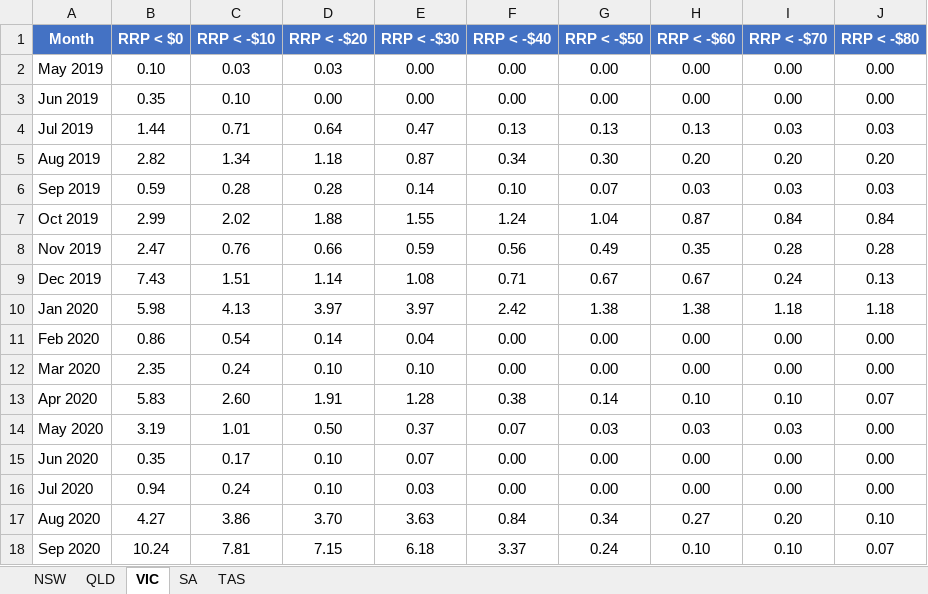
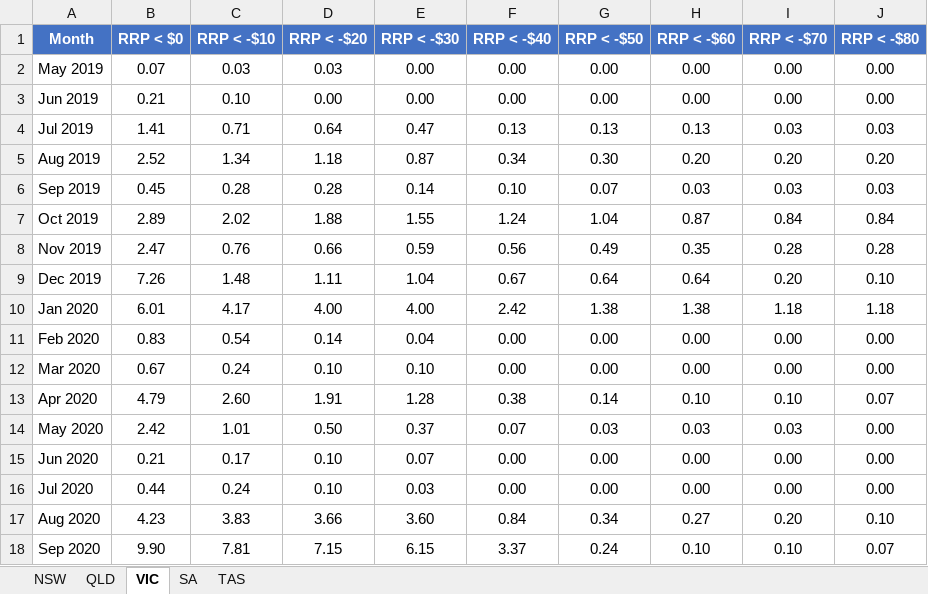
Before and after one commit to cutout-z/aemo-negative-prices, an Excel workbook: outputs/All_States_negative_prices.xlsx, sheet VIC, drawn as a sheet; only a part is shown; values as stored, in another font and other column widths than the file's, no borders; the diff covers the shown part only; the diff names each change by its address in the sheet, - before the commit and + after, or states it on an @@ line.

```diff
--- a/outputs/All_States_negative_prices.xlsx (sheet VIC)
+++ b/outputs/All_States_negative_prices.xlsx (sheet VIC)
-B2 (RRP < $0): 0.10
+B2 (RRP < $0): 0.07
-B3 (RRP < $0): 0.35
+B3 (RRP < $0): 0.21
-B4 (RRP < $0): 1.44
+B4 (RRP < $0): 1.41
-B5 (RRP < $0): 2.82
+B5 (RRP < $0): 2.52
-B6 (RRP < $0): 0.59
+B6 (RRP < $0): 0.45
-B7 (RRP < $0): 2.99
+B7 (RRP < $0): 2.89
-B9 (RRP < $0): 7.43
+B9 (RRP < $0): 7.26
-C9 (RRP < -$10): 1.51
+C9 (RRP < -$10): 1.48
-D9 (RRP < -$20): 1.14
+D9 (RRP < -$20): 1.11
-E9 (RRP < -$30): 1.08
+E9 (RRP < -$30): 1.04
-F9 (RRP < -$40): 0.71
+F9 (RRP < -$40): 0.67
-G9 (RRP < -$50): 0.67
+G9 (RRP < -$50): 0.64
-H9 (RRP < -$60): 0.67
+H9 (RRP < -$60): 0.64
-I9 (RRP < -$70): 0.24
+I9 (RRP < -$70): 0.20
-J9 (RRP < -$80): 0.13
+J9 (RRP < -$80): 0.10
-B10 (RRP < $0): 5.98
+B10 (RRP < $0): 6.01
-C10 (RRP < -$10): 4.13
+C10 (RRP < -$10): 4.17
-D10 (RRP < -$20): 3.97
+D10 (RRP < -$20): 4.00
-E10 (RRP < -$30): 3.97
+E10 (RRP < -$30): 4.00
-B11 (RRP < $0): 0.86
+B11 (RRP < $0): 0.83
-B12 (RRP < $0): 2.35
+B12 (RRP < $0): 0.67
-B13 (RRP < $0): 5.83
+B13 (RRP < $0): 4.79
-B14 (RRP < $0): 3.19
+B14 (RRP < $0): 2.42
-B15 (RRP < $0): 0.35
+B15 (RRP < $0): 0.21
-B16 (RRP < $0): 0.94
+B16 (RRP < $0): 0.44
-B17 (RRP < $0): 4.27
+B17 (RRP < $0): 4.23
-C17 (RRP < -$10): 3.86
+C17 (RRP < -$10): 3.83
-D17 (RRP < -$20): 3.70
+D17 (RRP < -$20): 3.66
-E17 (RRP < -$30): 3.63
+E17 (RRP < -$30): 3.60
-B18 (RRP < $0): 10.24
+B18 (RRP < $0): 9.90
-E18 (RRP < -$30): 6.18
+E18 (RRP < -$30): 6.15
```
Also changed, not shown: 286 edited cells elsewhere in this sheet, sheet SA, sheet QLD, sheet NSW, sheet TAS, outputs/NSW_negative_prices.xlsx, outputs/QLD_negative_prices.xlsx, 4 other files.
